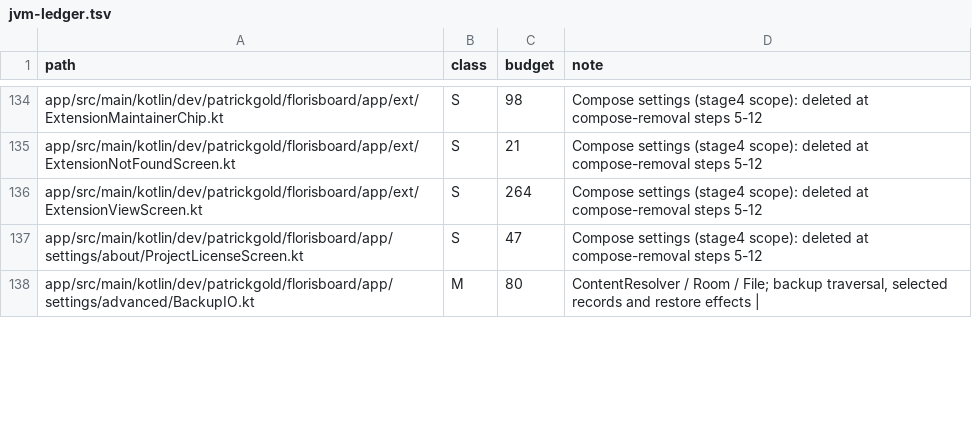
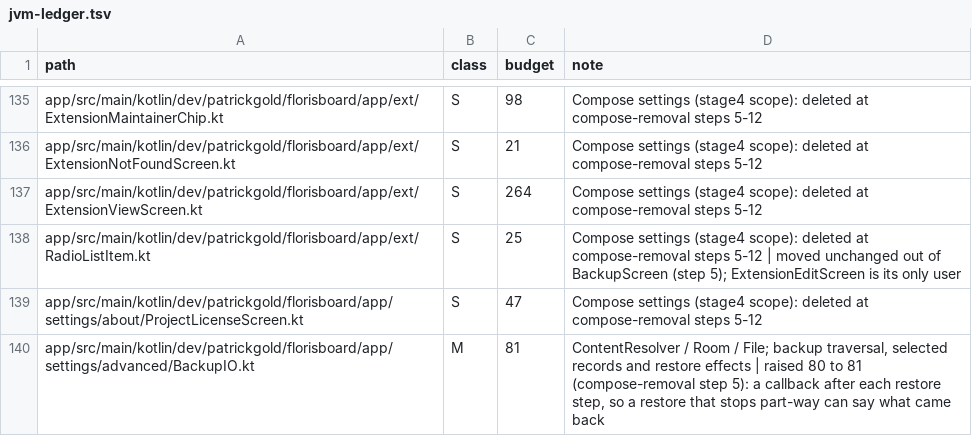
Before and after one commit to jtn0123/AudioWhisper-Keyboard, a TSV file: docs/jvm-ledger.tsv, drawn as a sheet; only a part is shown, gaps mark what is left out; the diff covers the shown part only.

```diff
--- a/docs/jvm-ledger.tsv
+++ b/docs/jvm-ledger.tsv
@@ -136,3 +137,4 @@ app/src/main/kotlin/dev/patrickgold/florisboard/app/ext/ExtensionNotFoundScreen.
 app/src/main/kotlin/dev/patrickgold/florisboard/app/ext/ExtensionViewScreen.kt	S	264	Compose settings (stage4 scope): deleted at compose-removal steps 5-12
+app/src/main/kotlin/dev/patrickgold/florisboard/app/ext/RadioListItem.kt	S	25	Compose settings (stage4 scope): deleted at compose-removal steps 5-12 | moved unchanged out of BackupScreen (step 5); ExtensionEditScreen is its only user
 app/src/main/kotlin/dev/patrickgold/florisboard/app/settings/about/ProjectLicenseScreen.kt	S	47	Compose settings (stage4 scope): deleted at compose-removal steps 5-12
-app/src/main/kotlin/dev/patrickgold/florisboard/app/settings/advanced/BackupIO.kt	M	80	ContentResolver / Room / File; backup traversal, selected records and restore effects |
+app/src/main/kotlin/dev/patrickgold/florisboard/app/settings/advanced/BackupIO.kt	M	81	ContentResolver / Room / File; backup traversal, selected records and restore effects | raised 80 to 81 (compose-removal step 5): a callback after each restore step, so a restore that stops part-way can say what came back
```
Also changed, not shown: 2 added rows, 2 removed rows and 9 edited cells elsewhere in this file, 7 other files.
